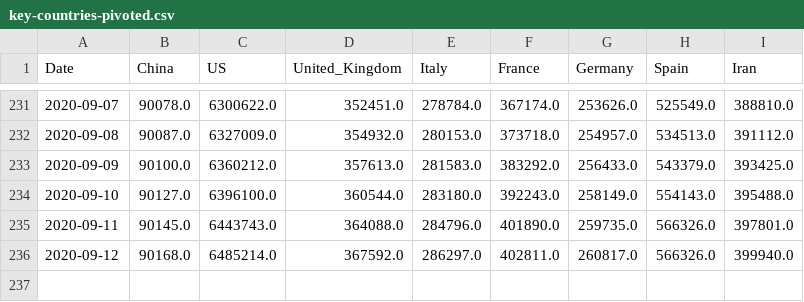
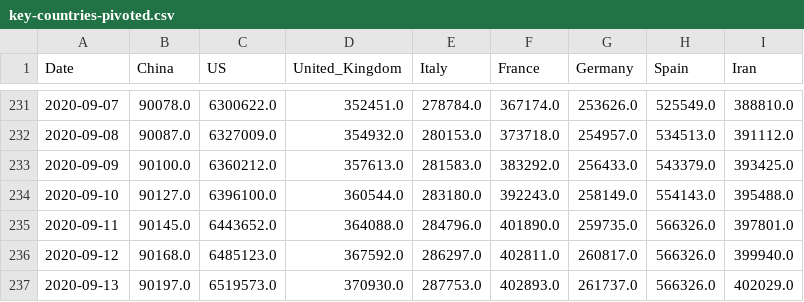
Before and after one commit to Morisset/COVID-19, a CSV file: data/key-countries-pivoted.csv, drawn as a sheet; only a part is shown, gaps mark what is left out.

```diff
--- a/data/key-countries-pivoted.csv
+++ b/data/key-countries-pivoted.csv
@@ -234,3 +234,4 @@ Date,China,US,United_Kingdom,Italy,France,Germany,Spain,Iran
 2020-09-10,90127.0,6396100.0,360544.0,283180.0,392243.0,258149.0,554143.0,395488.0
-2020-09-11,90145.0,6443743.0,364088.0,284796.0,401890.0,259735.0,566326.0,397801.0
-2020-09-12,90168.0,6485214.0,367592.0,286297.0,402811.0,260817.0,566326.0,399940.0
+2020-09-11,90145.0,6443652.0,364088.0,284796.0,401890.0,259735.0,566326.0,397801.0
+2020-09-12,90168.0,6485123.0,367592.0,286297.0,402811.0,260817.0,566326.0,399940.0
+2020-09-13,90197.0,6519573.0,370930.0,287753.0,402893.0,261737.0,566326.0,402029.0
```
Also changed, not shown: data/worldwide-aggregate.csv, 2 other files.
